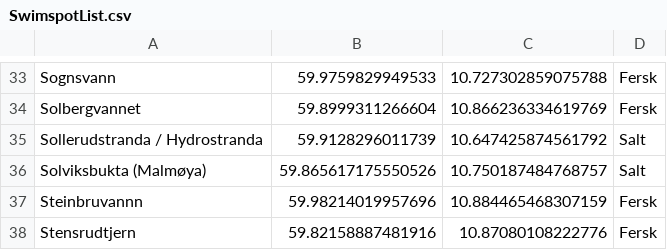
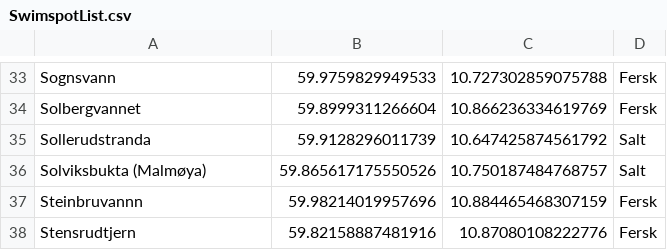
Before and after one commit to hgkald/splash-app, a CSV file: app/src/main/assets/SwimspotList.csv, drawn as a sheet; only a part is shown, gaps mark what is left out.

```diff
--- a/app/src/main/assets/SwimspotList.csv
+++ b/app/src/main/assets/SwimspotList.csv
@@ -34,3 +34,3 @@ Sognsvann;59.9759829949533;10.727302859075788;Fersk
 Solbergvannet;59.8999311266604;10.866236334619769;Fersk
-Sollerudstranda / Hydrostranda ;59.9128296011739;10.647425874561792;Salt
+Sollerudstranda;59.9128296011739;10.647425874561792;Salt
 Solviksbukta (Malmøya);59.865617175550526;10.750187484768757;Salt
```
Also changed, not shown: 2 other files.
